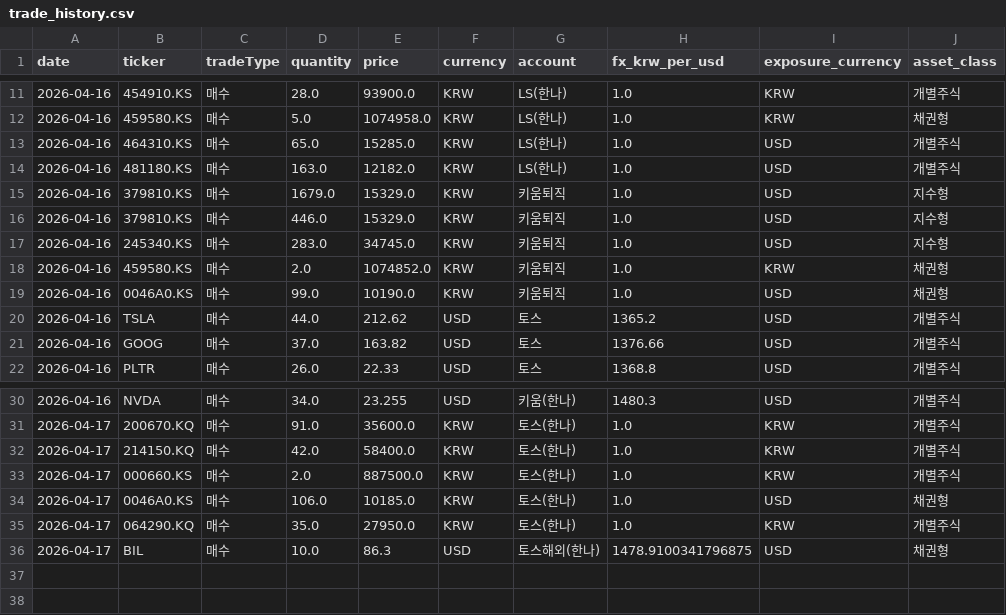
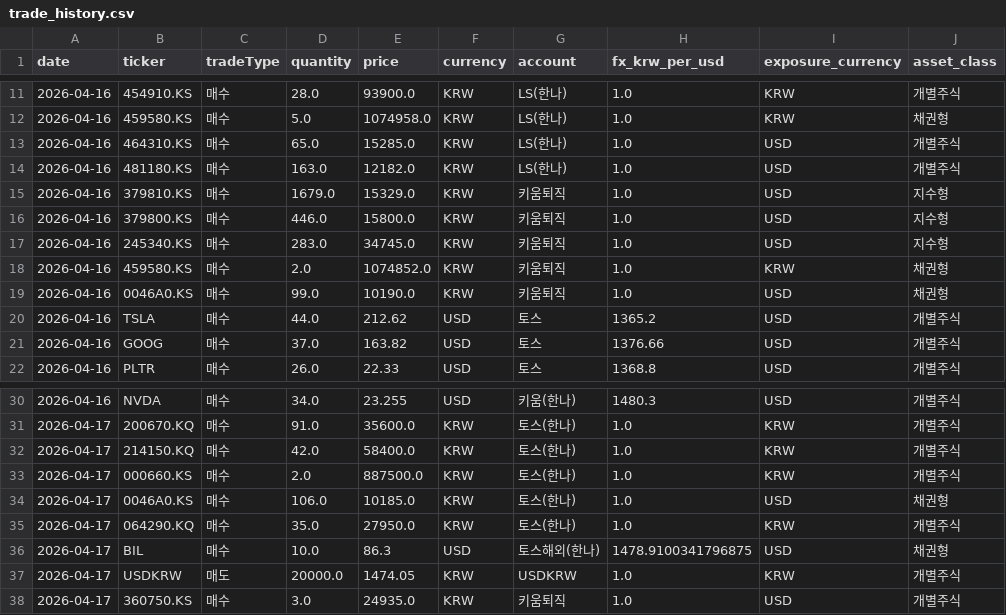
Before and after one commit to jeonghnpark/StockTrader, a CSV file: data/trade_history.csv, drawn as a sheet; only a part is shown, gaps mark what is left out.

```diff
--- a/data/trade_history.csv
+++ b/data/trade_history.csv
@@ -15,3 +15,3 @@ date,ticker,tradeType,quantity,price,currency,account,fx_krw_per_usd,exposure_cu
 2026-04-16,379810.KS,매수,1679.0,15329.0,KRW,키움퇴직,1.0,USD,지수형
-2026-04-16,379810.KS,매수,446.0,15329.0,KRW,키움퇴직,1.0,USD,지수형
+2026-04-16,379800.KS,매수,446.0,15800.0,KRW,키움퇴직,1.0,USD,지수형
 2026-04-16,245340.KS,매수,283.0,34745.0,KRW,키움퇴직,1.0,USD,지수형
@@ -36 +36,3 @@ date,ticker,tradeType,quantity,price,currency,account,fx_krw_per_usd,exposure_cu
 2026-04-17,BIL,매수,10.0,86.3,USD,토스해외(한나),1478.9100341796875,USD,채권형
+2026-04-17,USDKRW,매도,20000.0,1474.05,KRW,USDKRW,1.0,KRW,개별주식
+2026-04-17,360750.KS,매수,3.0,24935.0,KRW,키움퇴직,1.0,USD,개별주식
```
Also changed, not shown: 2 other files.
